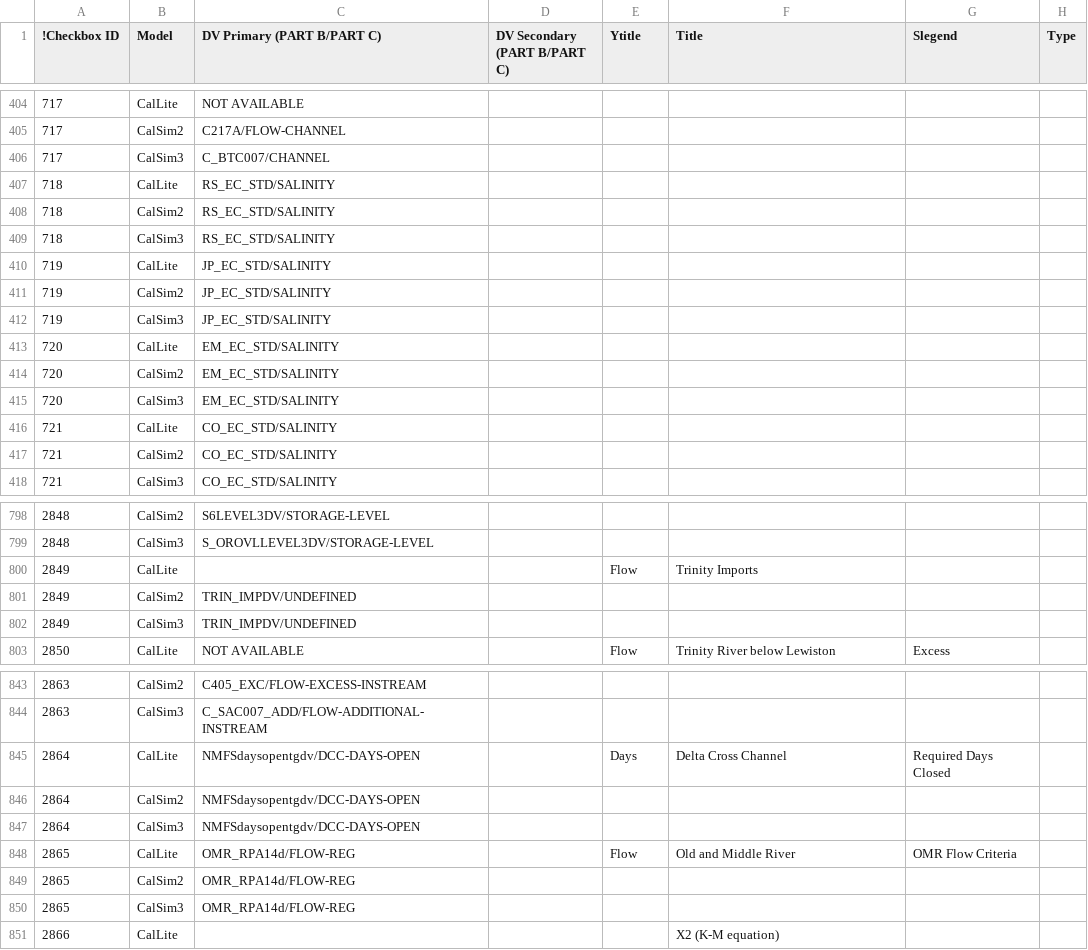
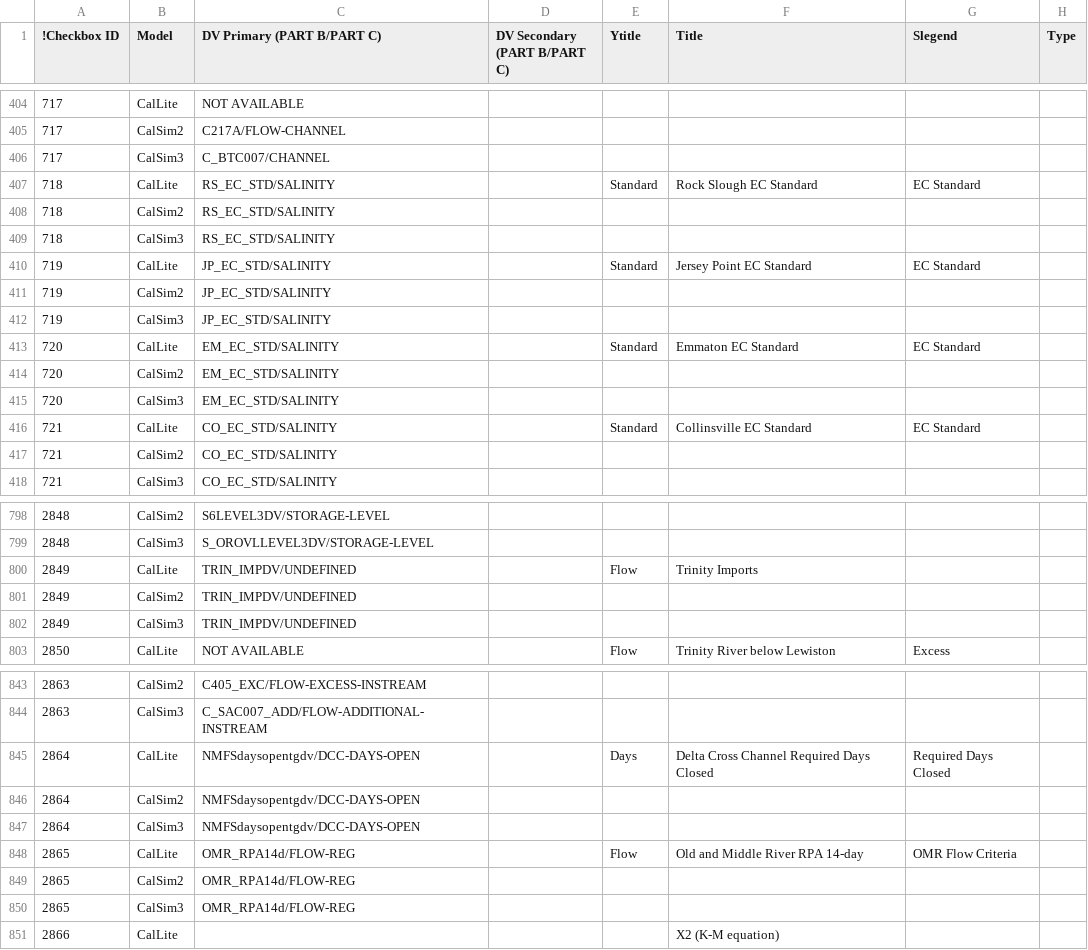
Before and after one commit to CentralValleyModeling/DWR-Enhanced-Post-Processing-Tool, a CSV file: eppt-nbui/src/main/config/GUILinks.csv, drawn as a sheet; only a part is shown, gaps mark what is left out.

Commit message:
Fix DTS references and add DTS records for correct reporting of mass balances
Fix mass balance inconsistencies and add labels to standards

Fix SOD mass balance inconsistencies

```diff
--- a/eppt-nbui/src/main/config/GUILinks.csv
+++ b/eppt-nbui/src/main/config/GUILinks.csv
@@ -406,12 +406,12 @@
 717,CalSim3,C_BTC007/CHANNEL,,,,,
-718,CalLite,RS_EC_STD/SALINITY,,,,,
+718,CalLite,RS_EC_STD/SALINITY,,Standard,Rock Slough EC Standard,EC Standard,
 718,CalSim2,RS_EC_STD/SALINITY,,,,,
 718,CalSim3,RS_EC_STD/SALINITY,,,,,
-719,CalLite,JP_EC_STD/SALINITY,,,,,
+719,CalLite,JP_EC_STD/SALINITY,,Standard,Jersey Point EC Standard,EC Standard,
 719,CalSim2,JP_EC_STD/SALINITY,,,,,
 719,CalSim3,JP_EC_STD/SALINITY,,,,,
-720,CalLite,EM_EC_STD/SALINITY,,,,,
+720,CalLite,EM_EC_STD/SALINITY,,Standard,Emmaton EC Standard,EC Standard,
 720,CalSim2,EM_EC_STD/SALINITY,,,,,
 720,CalSim3,EM_EC_STD/SALINITY,,,,,
-721,CalLite,CO_EC_STD/SALINITY,,,,,
+721,CalLite,CO_EC_STD/SALINITY,,Standard,Collinsville EC Standard,EC Standard,
 721,CalSim2,CO_EC_STD/SALINITY,,,,,
@@ -799,3 +799,3 @@
 2848,CalSim3,S_OROVLLEVEL3DV/STORAGE-LEVEL,,,,,
-2849,CalLite,,,Flow,Trinity Imports,,
+2849,CalLite,TRIN_IMPDV/UNDEFINED,,Flow,Trinity Imports,,
 2849,CalSim2,TRIN_IMPDV/UNDEFINED,,,,,
@@ -844,6 +844,6 @@
 2863,CalSim3,C_SAC007_ADD/FLOW-ADDITIONAL-INSTREAM,,,,,
-2864,CalLite,NMFSdaysopentgdv/DCC-DAYS-OPEN,,Days,Delta Cross Channel,Required Days Closed,
+2864,CalLite,NMFSdaysopentgdv/DCC-DAYS-OPEN,,Days,Delta Cross Channel Required Days Closed,Required Days Closed,
 2864,CalSim2,NMFSdaysopentgdv/DCC-DAYS-OPEN,,,,,
 2864,CalSim3,NMFSdaysopentgdv/DCC-DAYS-OPEN,,,,,
-2865,CalLite,OMR_RPA14d/FLOW-REG,,Flow,Old and Middle River,OMR Flow Criteria,
+2865,CalLite,OMR_RPA14d/FLOW-REG,,Flow,Old and Middle River RPA 14-day,OMR Flow Criteria,
 2865,CalSim2,OMR_RPA14d/FLOW-REG,,,,,
```
Also changed, not shown: eppt-nbui/src/main/config/qaqc/Details.csv, eppt-nbui/src/main/config/qaqc/Summary.csv, 4 other files.
